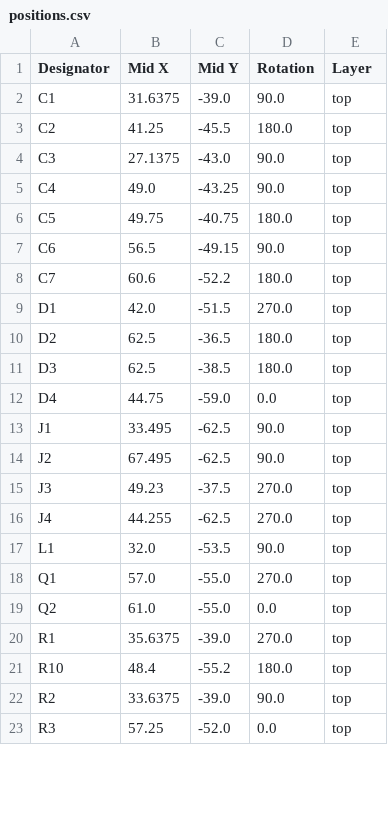
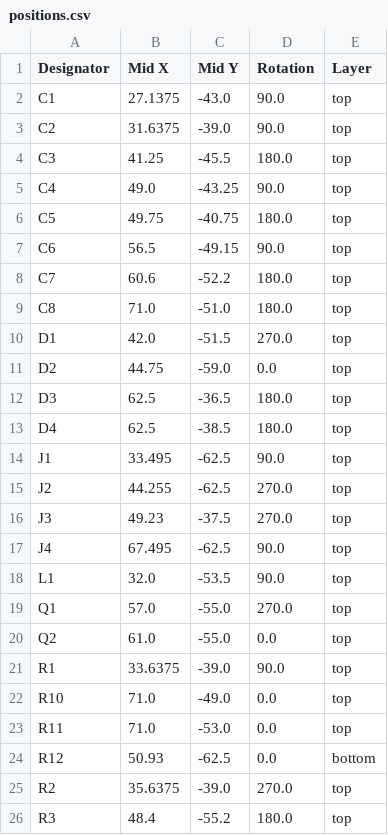
Before and after one commit to TehoorMarjan/grannyclock, a CSV file: PCB/ClockV1/production/positions.csv, drawn as a sheet; only a part is shown; the diff covers the shown part only.

```diff
--- a/PCB/ClockV1/production/positions.csv
+++ b/PCB/ClockV1/production/positions.csv
@@ -1,5 +1,5 @@
 Designator,Mid X,Mid Y,Rotation,Layer
-C1,31.6375,-39.0,90.0,top
-C2,41.25,-45.5,180.0,top
-C3,27.1375,-43.0,90.0,top
+C1,27.1375,-43.0,90.0,top
+C2,31.6375,-39.0,90.0,top
+C3,41.25,-45.5,180.0,top
 C4,49.0,-43.25,90.0,top
@@ -8,10 +8,11 @@ C6,56.5,-49.15,90.0,top
 C7,60.6,-52.2,180.0,top
+C8,71.0,-51.0,180.0,top
 D1,42.0,-51.5,270.0,top
-D2,62.5,-36.5,180.0,top
-D3,62.5,-38.5,180.0,top
-D4,44.75,-59.0,0.0,top
+D2,44.75,-59.0,0.0,top
+D3,62.5,-36.5,180.0,top
+D4,62.5,-38.5,180.0,top
 J1,33.495,-62.5,90.0,top
-J2,67.495,-62.5,90.0,top
+J2,44.255,-62.5,270.0,top
 J3,49.23,-37.5,270.0,top
-J4,44.255,-62.5,270.0,top
+J4,67.495,-62.5,90.0,top
 L1,32.0,-53.5,90.0,top
@@ -19,5 +20,7 @@ Q1,57.0,-55.0,270.0,top
 Q2,61.0,-55.0,0.0,top
-R1,35.6375,-39.0,270.0,top
-R10,48.4,-55.2,180.0,top
-R2,33.6375,-39.0,90.0,top
-R3,57.25,-52.0,0.0,top
+R1,33.6375,-39.0,90.0,top
+R10,71.0,-49.0,0.0,top
+R11,71.0,-53.0,0.0,top
+R12,50.93,-62.5,0.0,bottom
+R2,35.6375,-39.0,270.0,top
+R3,48.4,-55.2,180.0,top
```
Also changed, not shown: 1 added row and 13 edited cells elsewhere in this file, PCB/ClockV1/production/bom.csv, PCB/ClockV1/production/designators.csv, 9 other files.
